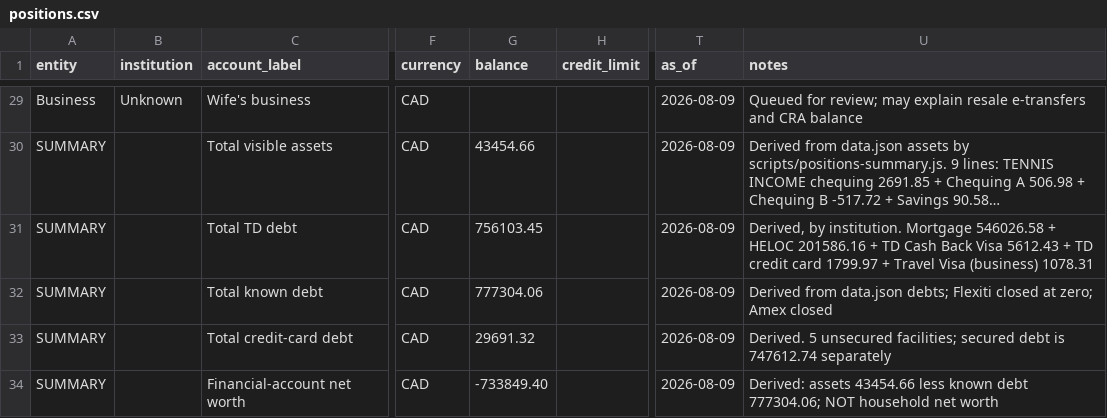
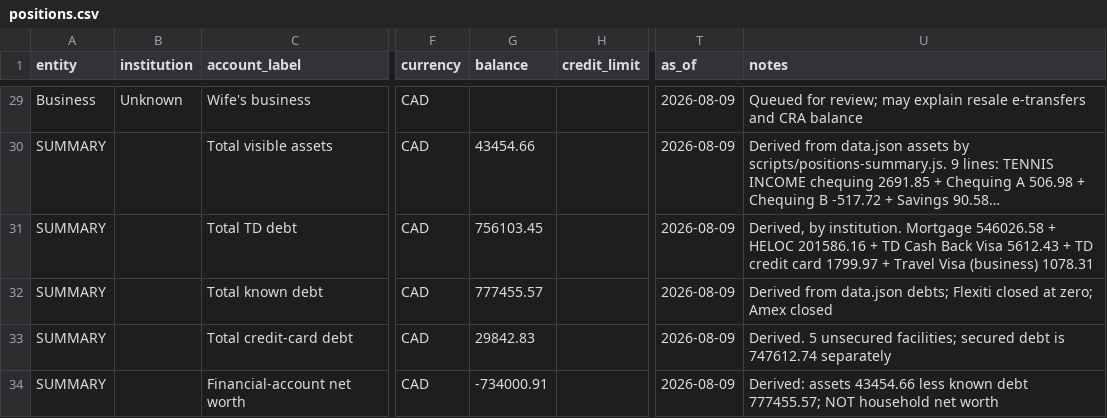
Before and after one commit to tc5v5s64ym-sketch/Atlas-Financial, a CSV file: docs/positions.csv, drawn as a sheet; only a part is shown, gaps mark what is left out; long unchanged cells end in …; the diff covers the shown part only; the diff names each change by its address in the sheet, - before the commit and + after, or states it on an @@ line.

```diff
--- a/docs/positions.csv
+++ b/docs/positions.csv
-G32 (balance): 777304.06
+G32 (balance): 777455.57
-G33 (balance): 29691.32
+G33 (balance): 29842.83
-G34 (balance): -733849.40
+G34 (balance): -734000.91
-U34 (notes): …known debt 777304.06; NOT household…
+U34 (notes): …known debt 777455.57; NOT household…
```
Also changed, not shown: 16 edited cells elsewhere in this file, 8 other files.
